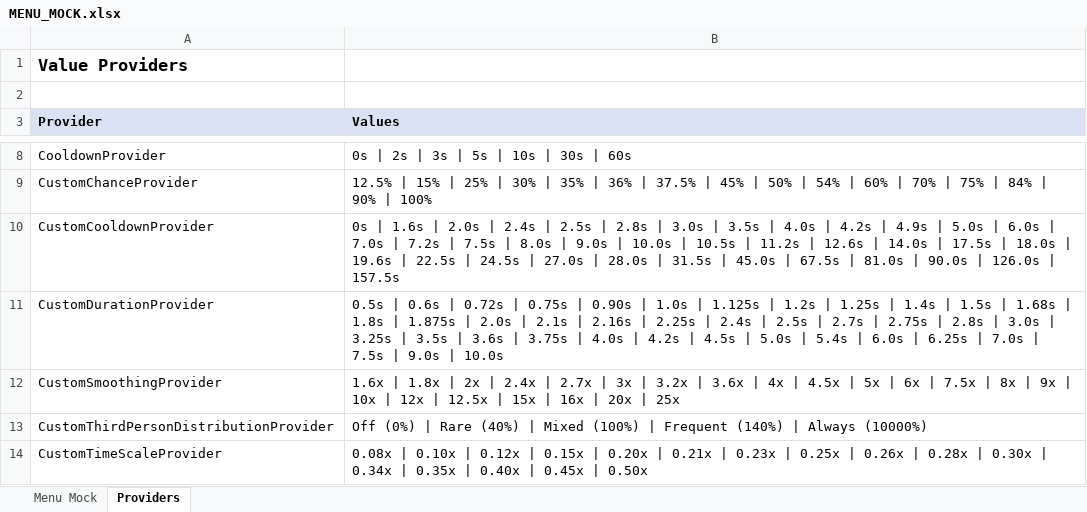
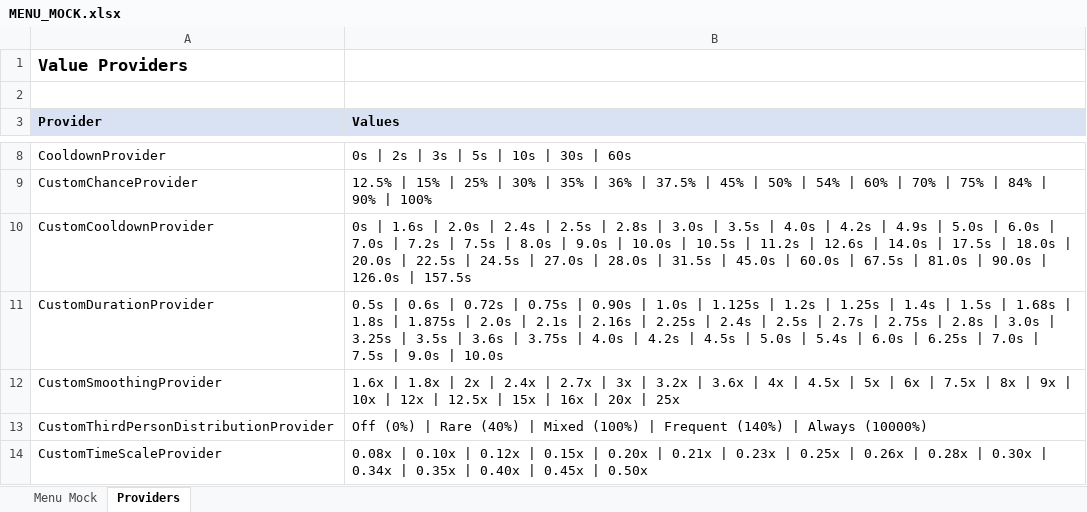
Before and after one commit to SFSorrow1968/CSM, an Excel workbook: MENU_MOCK.xlsx, sheet Providers, drawn as a sheet; only a part is shown, gaps mark what is left out; values as stored, in another font and other column widths than the file's, no borders; the diff names each change by its address in the sheet, - before the commit and + after, or states it on an @@ line.

```diff
--- a/MENU_MOCK.xlsx (sheet Providers)
+++ b/MENU_MOCK.xlsx (sheet Providers)
-B10 (Values): …18.0s | 19.6s | 22.5s | 24.5s | 27.0s | 28.0s | 31.5s | 45.0s | 67.5s…
+B10 (Values): …18.0s | 20.0s | 22.5s | 24.5s | 27.0s | 28.0s | 31.5s | 45.0s | 60.0s | 67.5s…
```
Also changed, not shown: sheet Menu Mock, 4 other files.
